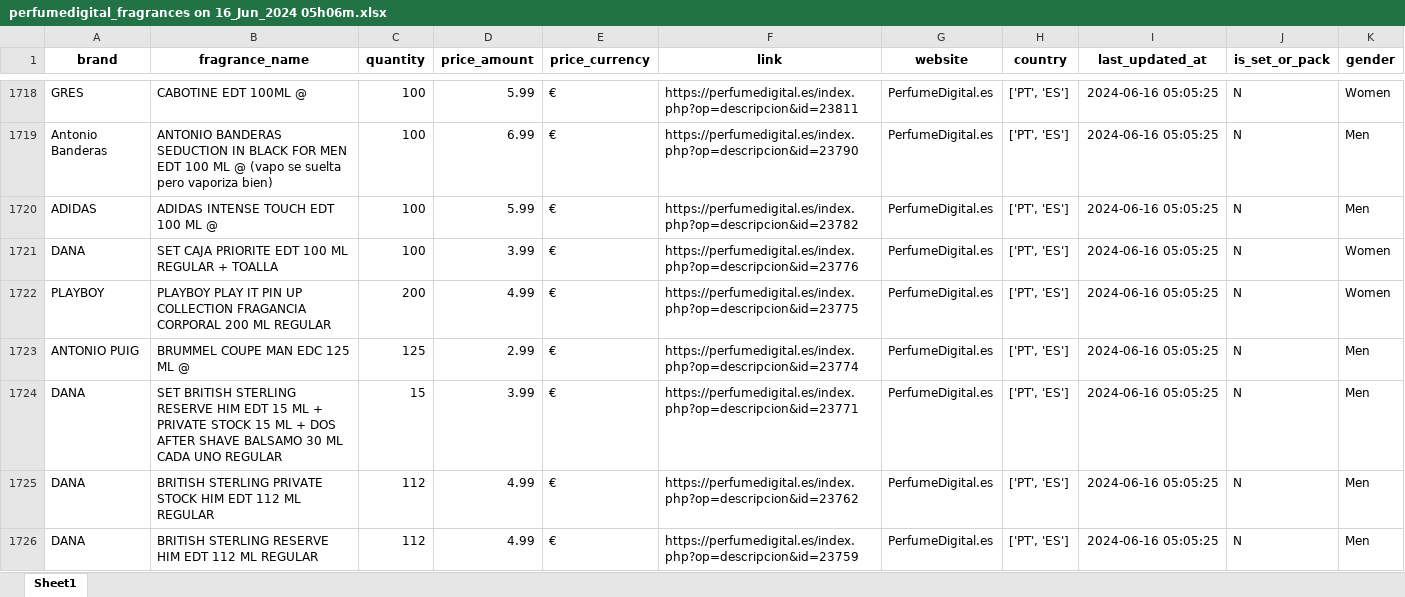
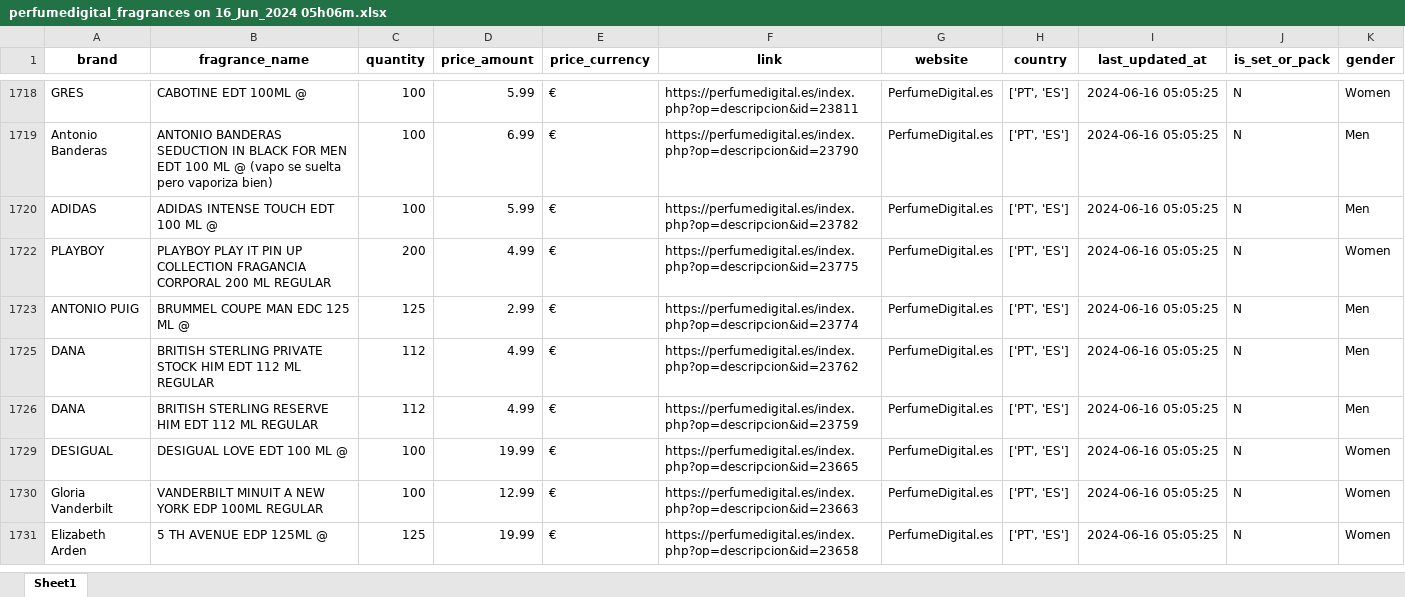
Before and after one commit to GECS12/FragranceDB, an Excel workbook: scrapers/PerfumesDigital/data/perfumedigital_fragrances on 16_Jun_2024 05h06m.xlsx, sheet Sheet1, drawn as a sheet; only a part is shown, gaps mark what is left out; the shorter side is filled out with more unchanged rows; values as stored, in another font and other column widths than the file's, no borders; the diff covers the shown part only; the diff names each change by its address in the sheet, - before the commit and + after, or states it on an @@ line.

```diff
--- a/scrapers/PerfumesDigital/data/perfumedigital_fragrances on 16_Jun_2024 05h06m.xlsx (sheet Sheet1)
+++ b/scrapers/PerfumesDigital/data/perfumedigital_fragrances on 16_Jun_2024 05h06m.xlsx (sheet Sheet1)
@@ row 1721 hidden: DANA | SET CAJA PRIORITE EDT 100 ML REGULAR + TOALLA | 100 | 3.99 | € | https://perfumedigital.es/index.php?op=descripcion&id=23776 | PerfumeDigital.es | ['PT', 'ES'] | 2024-06-16 05:05:25 | N | Women @@
@@ row 1724 hidden: DANA | SET BRITISH STERLING RESERVE HIM EDT 15 ML + PRIVATE STOCK 15 ML + DOS AFTER SHAVE BALSAMO 30 ML CADA UNO REGULAR | 15 | 3.99 | € | https://perfumedigital.es/index.php?op=descripcion&id=23771 | PerfumeDigital.es | ['PT', 'ES'] | 2024-06-16 05:05:25 | N | Men @@
```
Also changed, not shown: 141 hidden or unhidden rows elsewhere in this sheet, 8 other files.
